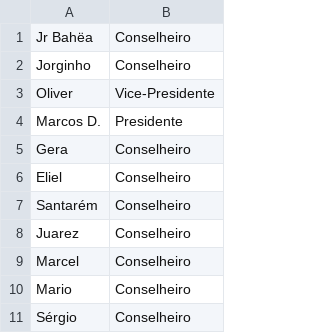
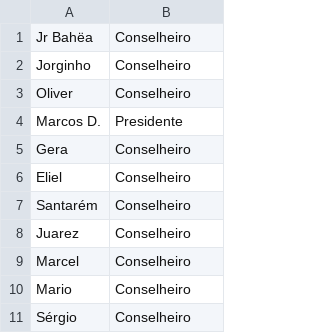
Before and after one commit to drfurtado/cfc2025, a CSV file: frontend/public/diretoria.csv, drawn as a sheet.

Commit message:
Update Oliver's role from Vice-Presidente to Conselheiro in diretoria.csv

```diff
--- a/frontend/public/diretoria.csv
+++ b/frontend/public/diretoria.csv
@@ -2,3 +2,3 @@ Jr Bahëa, Conselheiro
 Jorginho, Conselheiro
-Oliver, Vice-Presidente
+Oliver, Conselheiro
 Marcos D., Presidente
```
